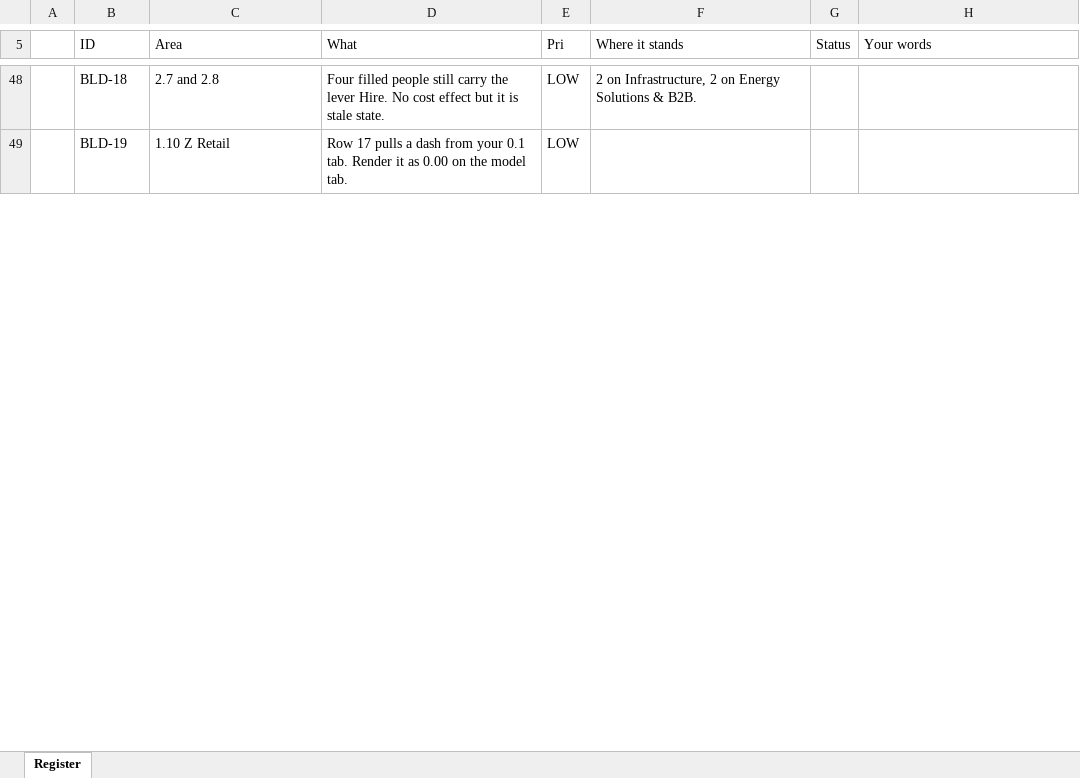
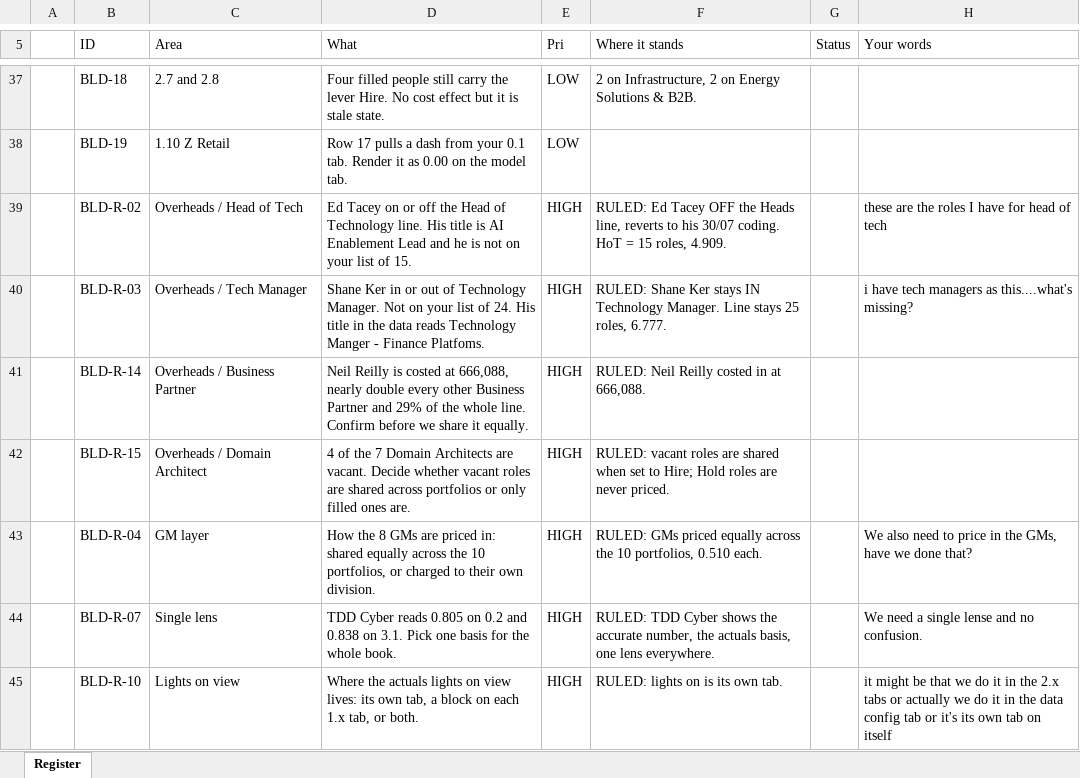
Before and after one commit to leewainescott-debug/anthropic-claude-code, an Excel workbook: docs/TDD_Model_Register.xlsx, sheet Register, drawn as a sheet; only a part is shown, gaps mark what is left out; values as stored, in another font and other column widths than the file's, no cell formats; the diff covers the shown part only; the diff names each change by its address in the sheet, - before the commit and + after, or states it on an @@ line.

```diff
--- a/docs/TDD_Model_Register.xlsx (sheet Register)
+++ b/docs/TDD_Model_Register.xlsx (sheet Register)
+row 39:  | BLD-R-02 | Overheads / Head of Tech | Ed Tacey on or off the Head of Technology line. His title is AI Enablement Lead and he is not on your list of 15. | HIGH | RULED: Ed Tacey OFF the Heads line, reverts to his 30/07 coding. HoT = 15 roles, 4.909. |  | these are the roles I have for head of tech
+row 40:  | BLD-R-03 | Overheads / Tech Manager | Shane Ker in or out of Technology Manager. Not on your list of 24. His title in the data reads Technology Manger - Finance Platfoms. | HIGH | RULED: Shane Ker stays IN Technology Manager. Line stays 25 roles, 6.777. |  | i have tech managers as this....what's missing?
+row 41:  | BLD-R-14 | Overheads / Business Partner | Neil Reilly is costed at 666,088, nearly double every other Business Partner and 29% of the whole line. Confirm before we share it equally. | HIGH | RULED: Neil Reilly costed in at 666,088.
+row 42:  | BLD-R-15 | Overheads / Domain Architect | 4 of the 7 Domain Architects are vacant. Decide whether vacant roles are shared across portfolios or only filled ones are. | HIGH | RULED: vacant roles are shared when set to Hire; Hold roles are never priced.
+row 43:  | BLD-R-04 | GM layer | How the 8 GMs are priced in: shared equally across the 10 portfolios, or charged to their own division. | HIGH | RULED: GMs priced equally across the 10 portfolios, 0.510 each. |  | We also need to price in the GMs, have we done that?
+row 44:  | BLD-R-07 | Single lens | TDD Cyber reads 0.805 on 0.2 and 0.838 on 3.1. Pick one basis for the whole book. | HIGH | RULED: TDD Cyber shows the accurate number, the actuals basis, one lens everywhere. |  | We need a single lense and no confusion.
+row 45:  | BLD-R-10 | Lights on view | Where the actuals lights on view lives: its own tab, a block on each 1.x tab, or both. | HIGH | RULED: lights on is its own tab. |  | it might be that we do it in the 2.x tabs or actually we do it in the data config tab or it's its own tab on itself
```
Also changed, not shown: 7 added rows, 11 removed rows and 6 edited cells elsewhere in this sheet, cell formats, 1 other file.
